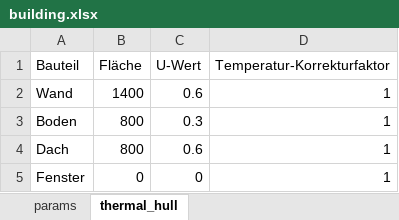
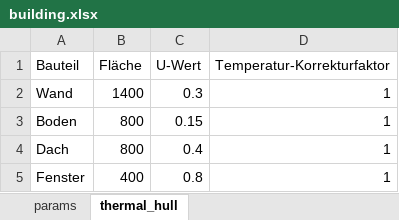
Before and after one commit to marius-coder/EMS, an Excel workbook: EMS-Backend/data/building.xlsx, sheet thermal_hull, drawn as a sheet; values as stored, in another font and other column widths than the file's, no borders; the diff names each change by its address in the sheet, - before the commit and + after, or states it on an @@ line.

```diff
--- a/EMS-Backend/data/building.xlsx (sheet thermal_hull)
+++ b/EMS-Backend/data/building.xlsx (sheet thermal_hull)
-C2 (U-Wert): 0.6
+C2 (U-Wert): 0.3
-C3 (U-Wert): 0.3
+C3 (U-Wert): 0.15
-C4 (U-Wert): 0.6
+C4 (U-Wert): 0.4
-B5 (Fläche): 0
+B5 (Fläche): 400
-C5 (U-Wert): 0
+C5 (U-Wert): 0.8
```
Also changed, not shown: sheet params, 3 other files.
